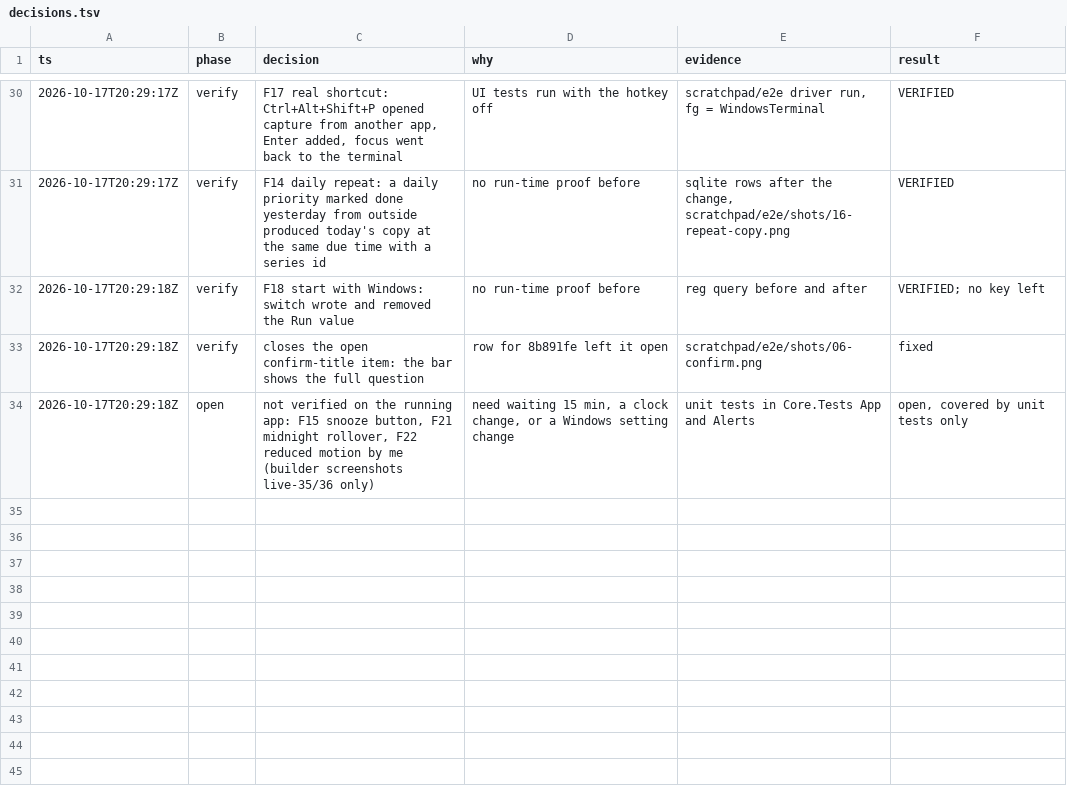
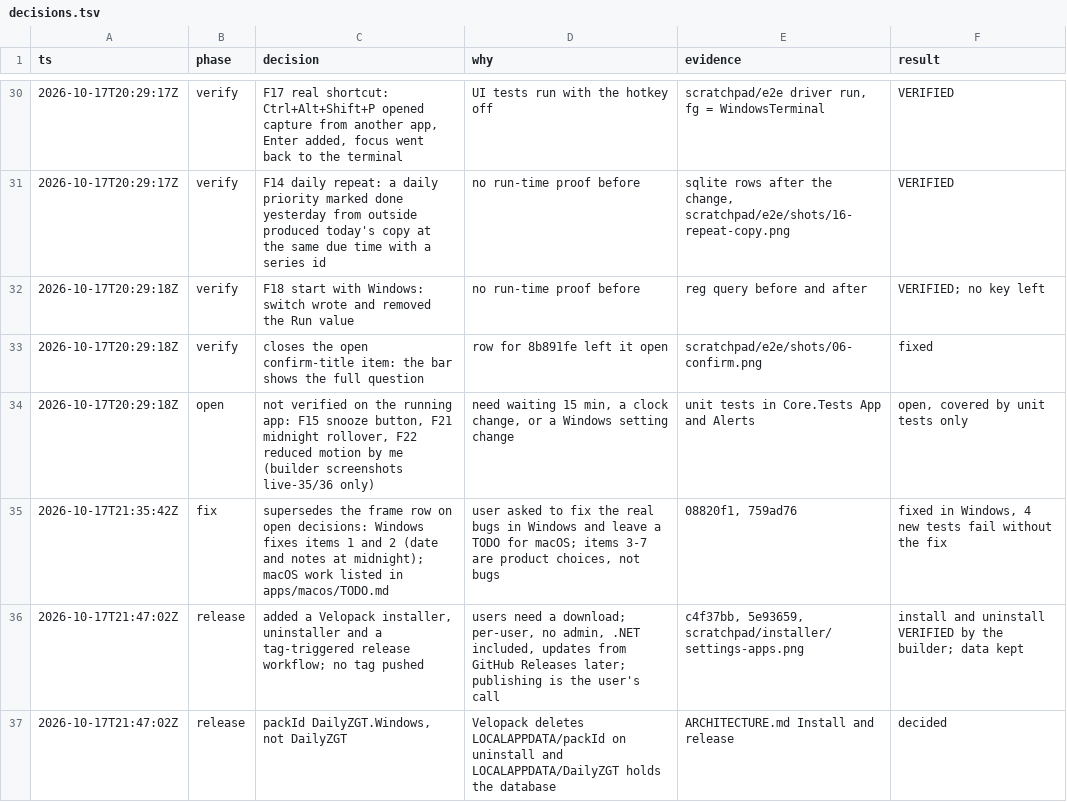
Before and after one commit to giancarlosisasi/daily-zgt, a TSV file: apps/windows/decisions.tsv, drawn as a sheet; only a part is shown, gaps mark what is left out; the diff names each change by its address in the sheet, - before the commit and + after, or states it on an @@ line.

Commit message:
docs(windows): log the installer decisions

```diff
--- a/apps/windows/decisions.tsv
+++ b/apps/windows/decisions.tsv
+row 35: 2026-10-17T21:35:42Z | fix | supersedes the frame row on open decisions: Windows fixes items 1 and 2 (date and notes at midnight); macOS work listed in apps/macos/TODO.md | user asked to fix the real bugs in Windows and leave a TODO for macOS; items 3-7 are product choices, not bugs | 08820f1, 759ad76 | fixed in Windows, 4 new tests fail without the fix
+row 36: 2026-10-17T21:47:02Z | release | added a Velopack installer, uninstaller and a tag-triggered release workflow; no tag pushed | users need a download; per-user, no admin, .NET included, updates from GitHub Releases later; publishing is the user's call | c4f37bb, 5e93659, scratchpad/installer/settings-apps.png | install and uninstall VERIFIED by the builder; data kept
+row 37: 2026-10-17T21:47:02Z | release | packId DailyZGT.Windows, not DailyZGT | Velopack deletes LOCALAPPDATA/packId on uninstall and LOCALAPPDATA/DailyZGT holds the database | ARCHITECTURE.md Install and release | decided
```
